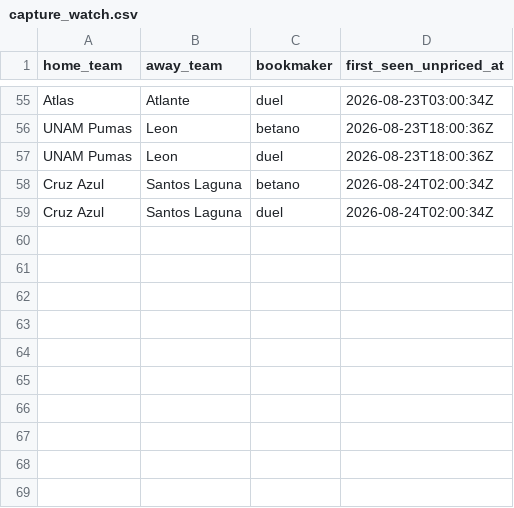
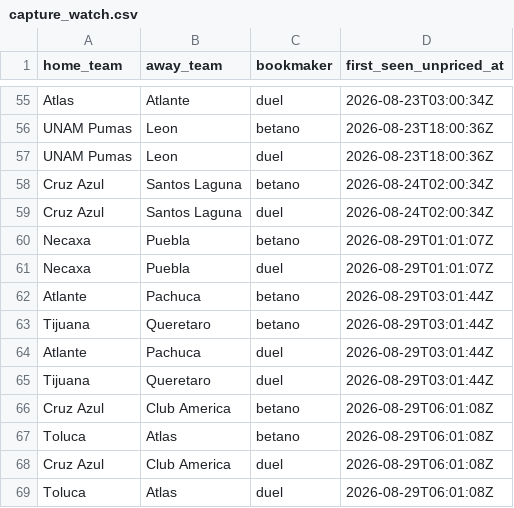
Before and after one commit to jiajun-builds/betmodel, a CSV file: data/ligamx/capture_watch.csv, drawn as a sheet; only a part is shown, gaps mark what is left out; the diff names each change by its address in the sheet, - before the commit and + after, or states it on an @@ line.

```diff
--- a/data/ligamx/capture_watch.csv
+++ b/data/ligamx/capture_watch.csv
+row 60: Necaxa | Puebla | betano | 2026-08-29T01:01:07Z
+row 61: Necaxa | Puebla | duel | 2026-08-29T01:01:07Z
+row 62: Atlante | Pachuca | betano | 2026-08-29T03:01:44Z
+row 63: Tijuana | Queretaro | betano | 2026-08-29T03:01:44Z
+row 64: Atlante | Pachuca | duel | 2026-08-29T03:01:44Z
+row 65: Tijuana | Queretaro | duel | 2026-08-29T03:01:44Z
+row 66: Cruz Azul | Club America | betano | 2026-08-29T06:01:08Z
+row 67: Toluca | Atlas | betano | 2026-08-29T06:01:08Z
+row 68: Cruz Azul | Club America | duel | 2026-08-29T06:01:08Z
+row 69: Toluca | Atlas | duel | 2026-08-29T06:01:08Z
```
Also changed, not shown: data/csl/matches.csv, data/csl/model/simulations.csv, 23 other files.
